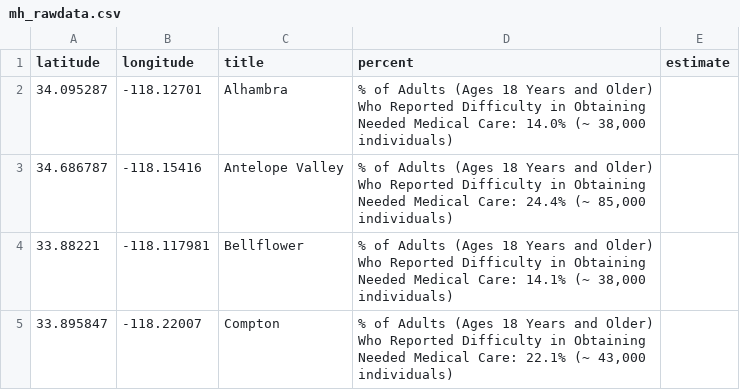
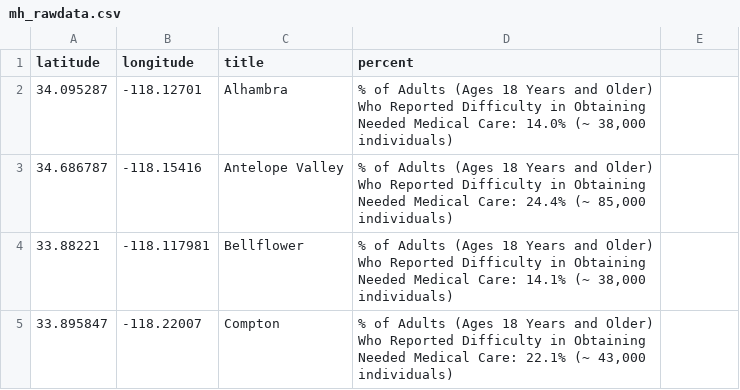
Before and after one commit to frida-barragan/DH151, a CSV file: Week4_idv/data/mh_rawdata.csv, drawn as a sheet; only a part is shown.

Commit message:
week4

```diff
--- a/Week4_idv/data/mh_rawdata.csv
+++ b/Week4_idv/data/mh_rawdata.csv
@@ -1,2 +1,2 @@
-latitude,longitude,title,percent,estimate
+latitude,longitude,title,percent
 34.095287,-118.12701,"Alhambra","% of Adults (Ages 18 Years and Older) Who Reported Difficulty in Obtaining Needed Medical Care: 14.0% (~ 38,000 individuals)"
```
Also changed, not shown: 4 other files.
